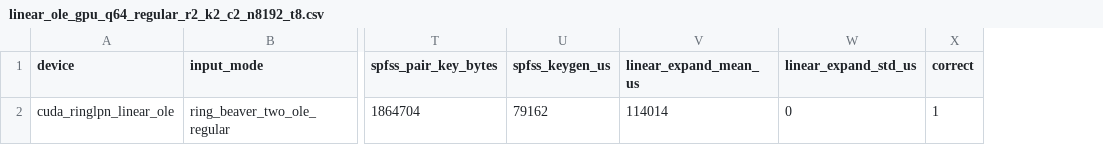
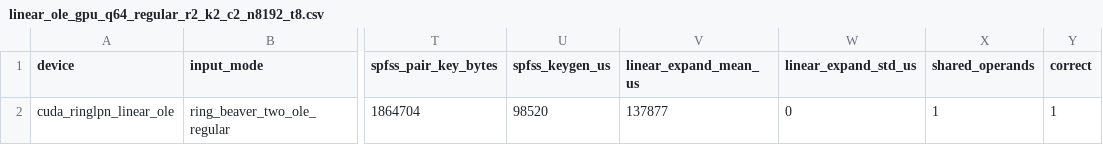
Before and after one commit to mottopanikeiku/EzPC, a CSV file: GPU-MPC/ringlpn/results/linear_ole_gpu_q64_regular_r2_k2_c2_n8192_t8.csv, drawn as a sheet; only a part is shown, gaps mark what is left out; the diff names each change by its address in the sheet, - before the commit and + after, or states it on an @@ line.

Commit message:
Add bounded Ring-LPN Orca FC demo

```diff
--- a/GPU-MPC/ringlpn/results/linear_ole_gpu_q64_regular_r2_k2_c2_n8192_t8.csv
+++ b/GPU-MPC/ringlpn/results/linear_ole_gpu_q64_regular_r2_k2_c2_n8192_t8.csv
+column X (shared_operands), row 2: 1
-U2 (spfss_keygen_us): 79162
+U2 (spfss_keygen_us): 98520
-V2 (linear_expand_mean_us): 114014
+V2 (linear_expand_mean_us): 137877
```
Also changed, not shown: GPU-MPC/ringlpn/results/linear_ole_gpu_q64_uniform_r2_k2_c2_n8192_t8.csv, GPU-MPC/ringlpn/results/ole_gpu_q64_regular_c2_t8_smoke.csv, 21 other files.
